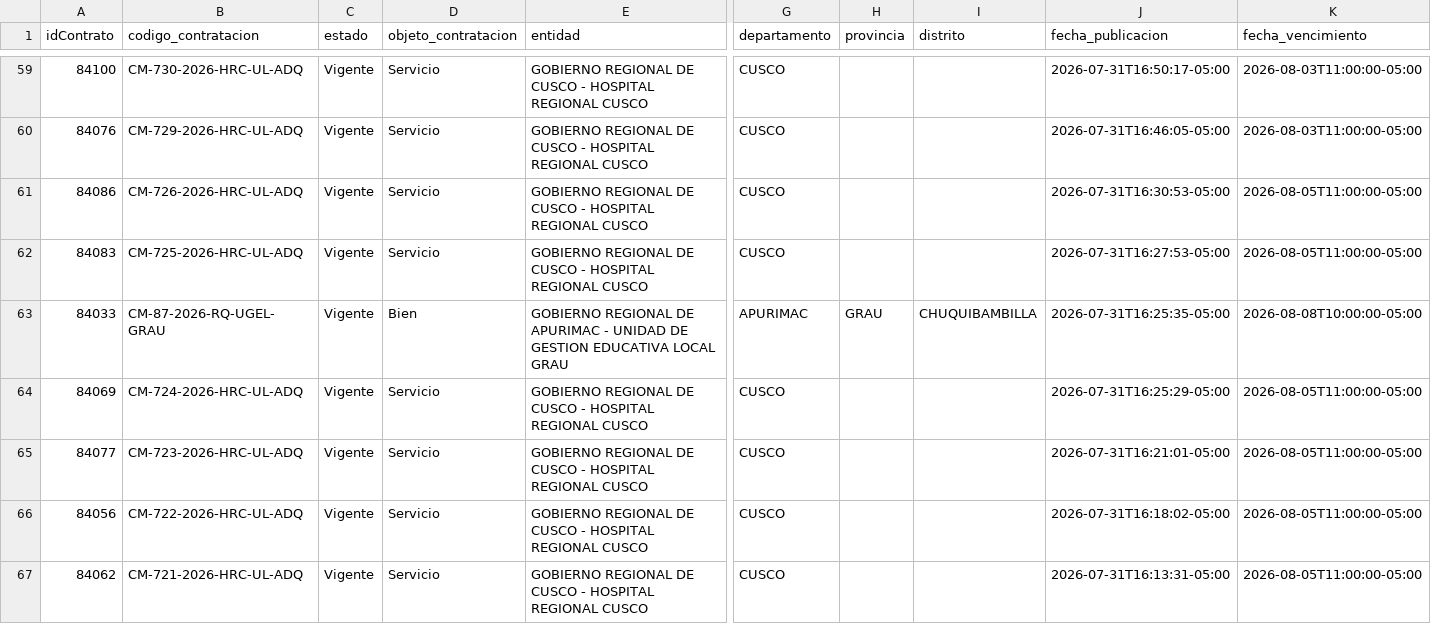
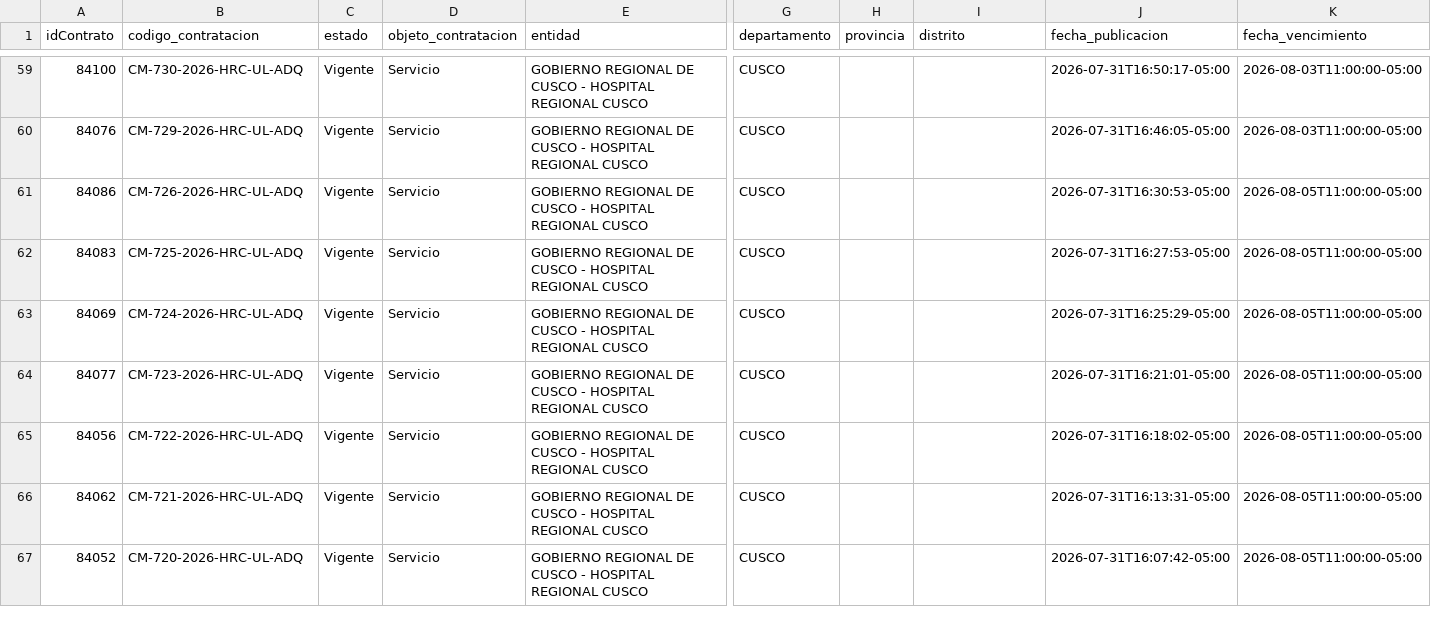
Before and after one commit to Natgato/monitor-seace-cusco, a CSV file: data/contrataciones.csv, drawn as a sheet; only a part is shown, gaps mark what is left out; the shorter side is filled out with more unchanged rows; rows hold the shown columns only; the diff names each change by its address in the sheet, - before the commit and + after, or states it on an @@ line.

```diff
--- a/data/contrataciones.csv
+++ b/data/contrataciones.csv
-row 63: 84033 | CM-87-2026-RQ-UGEL-GRAU | Vigente | Bien | GOBIERNO REGIONAL DE APURIMAC - UNIDAD DE GESTION EDUCATIVA LOCAL GRAU | APURIMAC | GRAU | CHUQUIBAMBILLA | 2026-07-31T16:25:35-05:00 | 2026-08-08T10:00:00-05:00
```
Also changed, not shown: data/items.csv, 1 other file.
